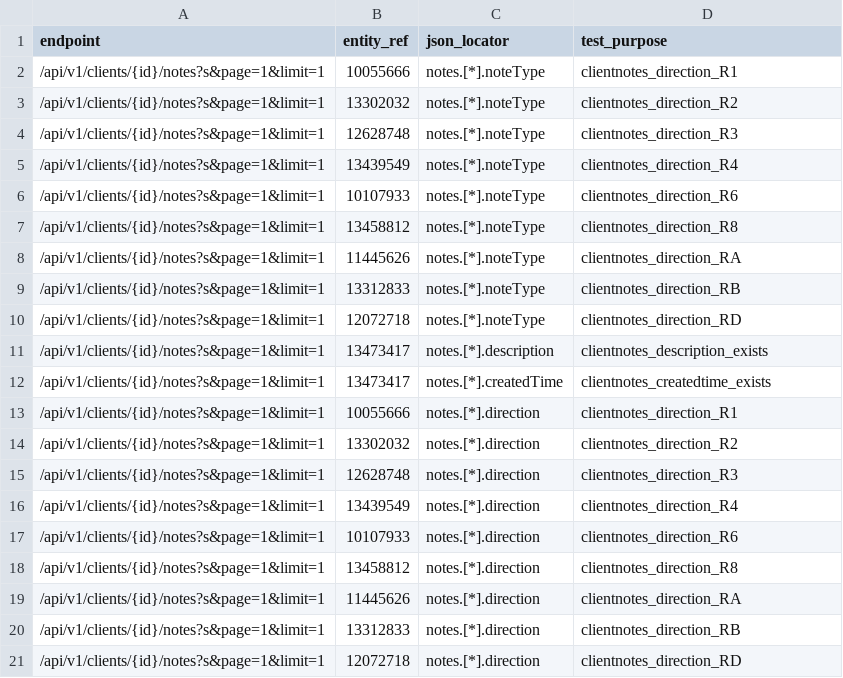
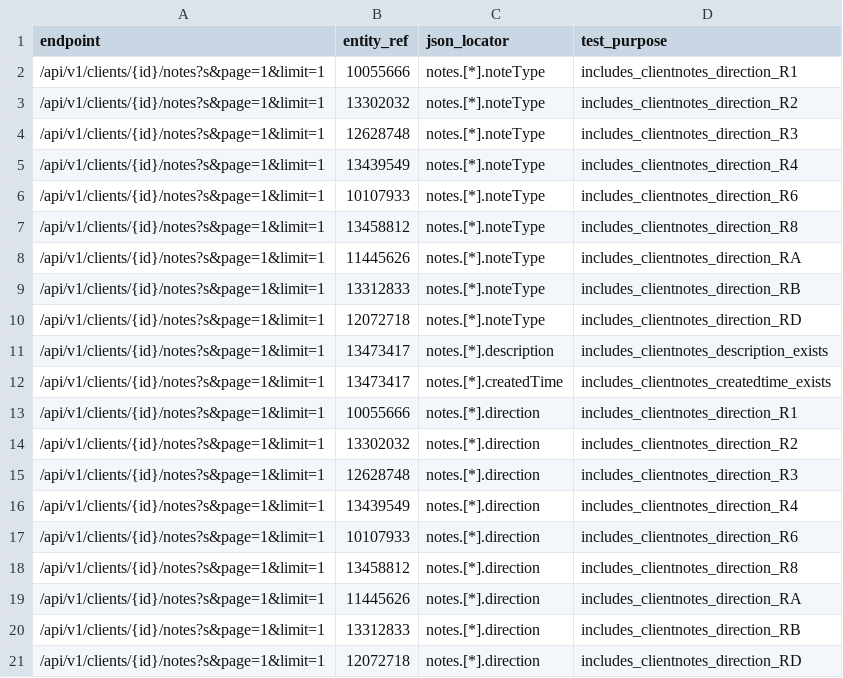
Before and after one commit to ministryofjustice/opg-data-casrec-migration, a CSV file: scripts/api_tests_generator/preprod_cases/client_notes.csv, drawn as a sheet.

```diff
--- a/scripts/api_tests_generator/preprod_cases/client_notes.csv
+++ b/scripts/api_tests_generator/preprod_cases/client_notes.csv
@@ -1,21 +1,21 @@
 endpoint,entity_ref,json_locator,test_purpose
-/api/v1/clients/{id}/notes?s&page=1&limit=1,10055666,notes.[*].noteType,clientnotes_direction_R1
-/api/v1/clients/{id}/notes?s&page=1&limit=1,13302032,notes.[*].noteType,clientnotes_direction_R2
-/api/v1/clients/{id}/notes?s&page=1&limit=1,12628748,notes.[*].noteType,clientnotes_direction_R3
-/api/v1/clients/{id}/notes?s&page=1&limit=1,13439549,notes.[*].noteType,clientnotes_direction_R4
-/api/v1/clients/{id}/notes?s&page=1&limit=1,10107933,notes.[*].noteType,clientnotes_direction_R6
-/api/v1/clients/{id}/notes?s&page=1&limit=1,13458812,notes.[*].noteType,clientnotes_direction_R8
-/api/v1/clients/{id}/notes?s&page=1&limit=1,11445626,notes.[*].noteType,clientnotes_direction_RA
-/api/v1/clients/{id}/notes?s&page=1&limit=1,13312833,notes.[*].noteType,clientnotes_direction_RB
-/api/v1/clients/{id}/notes?s&page=1&limit=1,12072718,notes.[*].noteType,clientnotes_direction_RD
-/api/v1/clients/{id}/notes?s&page=1&limit=1,13473417,notes.[*].description,clientnotes_description_exists
-/api/v1/clients/{id}/notes?s&page=1&limit=1,13473417,notes.[*].createdTime,clientnotes_createdtime_exists
-/api/v1/clients/{id}/notes?s&page=1&limit=1,10055666,notes.[*].direction,clientnotes_direction_R1
-/api/v1/clients/{id}/notes?s&page=1&limit=1,13302032,notes.[*].direction,clientnotes_direction_R2
-/api/v1/clients/{id}/notes?s&page=1&limit=1,12628748,notes.[*].direction,clientnotes_direction_R3
-/api/v1/clients/{id}/notes?s&page=1&limit=1,13439549,notes.[*].direction,clientnotes_direction_R4
-/api/v1/clients/{id}/notes?s&page=1&limit=1,10107933,notes.[*].direction,clientnotes_direction_R6
-/api/v1/clients/{id}/notes?s&page=1&limit=1,13458812,notes.[*].direction,clientnotes_direction_R8
-/api/v1/clients/{id}/notes?s&page=1&limit=1,11445626,notes.[*].direction,clientnotes_direction_RA
-/api/v1/clients/{id}/notes?s&page=1&limit=1,13312833,notes.[*].direction,clientnotes_direction_RB
-/api/v1/clients/{id}/notes?s&page=1&limit=1,12072718,notes.[*].direction,clientnotes_direction_RD
+/api/v1/clients/{id}/notes?s&page=1&limit=1,10055666,notes.[*].noteType,includes_clientnotes_direction_R1
+/api/v1/clients/{id}/notes?s&page=1&limit=1,13302032,notes.[*].noteType,includes_clientnotes_direction_R2
+/api/v1/clients/{id}/notes?s&page=1&limit=1,12628748,notes.[*].noteType,includes_clientnotes_direction_R3
+/api/v1/clients/{id}/notes?s&page=1&limit=1,13439549,notes.[*].noteType,includes_clientnotes_direction_R4
+/api/v1/clients/{id}/notes?s&page=1&limit=1,10107933,notes.[*].noteType,includes_clientnotes_direction_R6
+/api/v1/clients/{id}/notes?s&page=1&limit=1,13458812,notes.[*].noteType,includes_clientnotes_direction_R8
+/api/v1/clients/{id}/notes?s&page=1&limit=1,11445626,notes.[*].noteType,includes_clientnotes_direction_RA
+/api/v1/clients/{id}/notes?s&page=1&limit=1,13312833,notes.[*].noteType,includes_clientnotes_direction_RB
+/api/v1/clients/{id}/notes?s&page=1&limit=1,12072718,notes.[*].noteType,includes_clientnotes_direction_RD
+/api/v1/clients/{id}/notes?s&page=1&limit=1,13473417,notes.[*].description,includes_clientnotes_description_exists
+/api/v1/clients/{id}/notes?s&page=1&limit=1,13473417,notes.[*].createdTime,includes_clientnotes_createdtime_exists
+/api/v1/clients/{id}/notes?s&page=1&limit=1,10055666,notes.[*].direction,includes_clientnotes_direction_R1
+/api/v1/clients/{id}/notes?s&page=1&limit=1,13302032,notes.[*].direction,includes_clientnotes_direction_R2
+/api/v1/clients/{id}/notes?s&page=1&limit=1,12628748,notes.[*].direction,includes_clientnotes_direction_R3
+/api/v1/clients/{id}/notes?s&page=1&limit=1,13439549,notes.[*].direction,includes_clientnotes_direction_R4
+/api/v1/clients/{id}/notes?s&page=1&limit=1,10107933,notes.[*].direction,includes_clientnotes_direction_R6
+/api/v1/clients/{id}/notes?s&page=1&limit=1,13458812,notes.[*].direction,includes_clientnotes_direction_R8
+/api/v1/clients/{id}/notes?s&page=1&limit=1,11445626,notes.[*].direction,includes_clientnotes_direction_RA
+/api/v1/clients/{id}/notes?s&page=1&limit=1,13312833,notes.[*].direction,includes_clientnotes_direction_RB
+/api/v1/clients/{id}/notes?s&page=1&limit=1,12072718,notes.[*].direction,includes_clientnotes_direction_RD
```
Also changed, not shown: scripts/api_tests_generator/preprod_cases/bonds.csv, scripts/api_tests_generator/preprod_cases/clients.csv, 14 other files.
